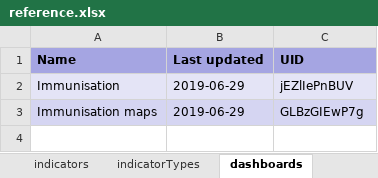
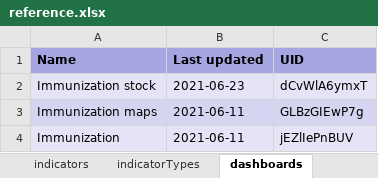
Before and after one commit to dhis2/metadata-package-development, an Excel workbook: metadata/EPI/EPI_COMPLETE_V0_DHIS2.33/reference.xlsx, sheet dashboards, drawn as a sheet; values as stored, in another font and other column widths than the file's, no borders; removed rows and columns are numbered as before the commit, all else as after; the diff names each change by its address in the sheet, - before the commit and + after, or states it on an @@ line.

```diff
--- a/metadata/EPI/EPI_COMPLETE_V0_DHIS2.33/reference.xlsx (sheet dashboards)
+++ b/metadata/EPI/EPI_COMPLETE_V0_DHIS2.33/reference.xlsx (sheet dashboards)
-row 2: Immunisation | 2019-06-29 | jEZlIePnBUV
+row 2: Immunization stock | 2021-06-23 | dCvWlA6ymxT
-A3 (Name): Immunisation maps
+A3 (Name): Immunization maps
-B3 (Last updated): 2019-06-29
+B3 (Last updated): 2021-06-11
+row 4: Immunization | 2021-06-11 | jEZlIePnBUV
```
Also changed, not shown: sheet indicators, sheet dataElements, sheet dataElementGroups, sheet dashboardItems, sheet validationRules, sheet dataSetSections, 17 more sheets, other sheet tabs, metadata/EPI/EPI_COMPLETE_V0_DHIS2.34/reference.xlsx, metadata/EPI/EPI_DASHBOARD_V0_DHIS2.33/reference.xlsx, 25 other files.
